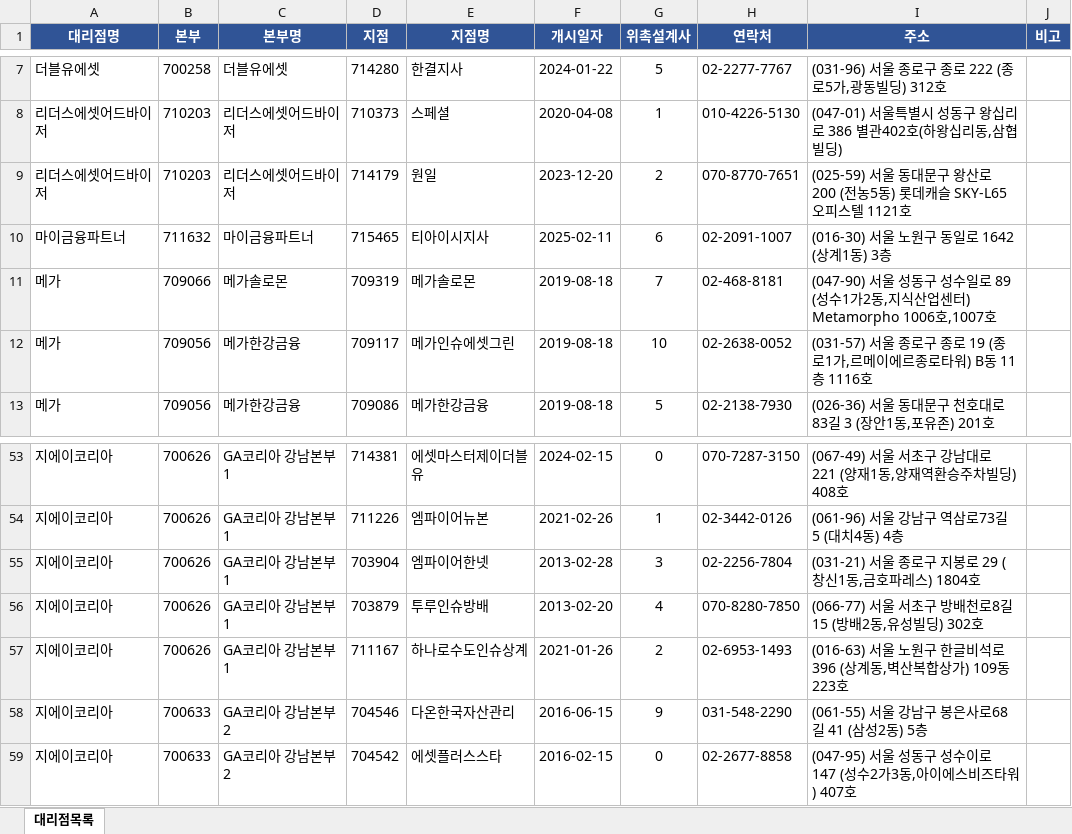
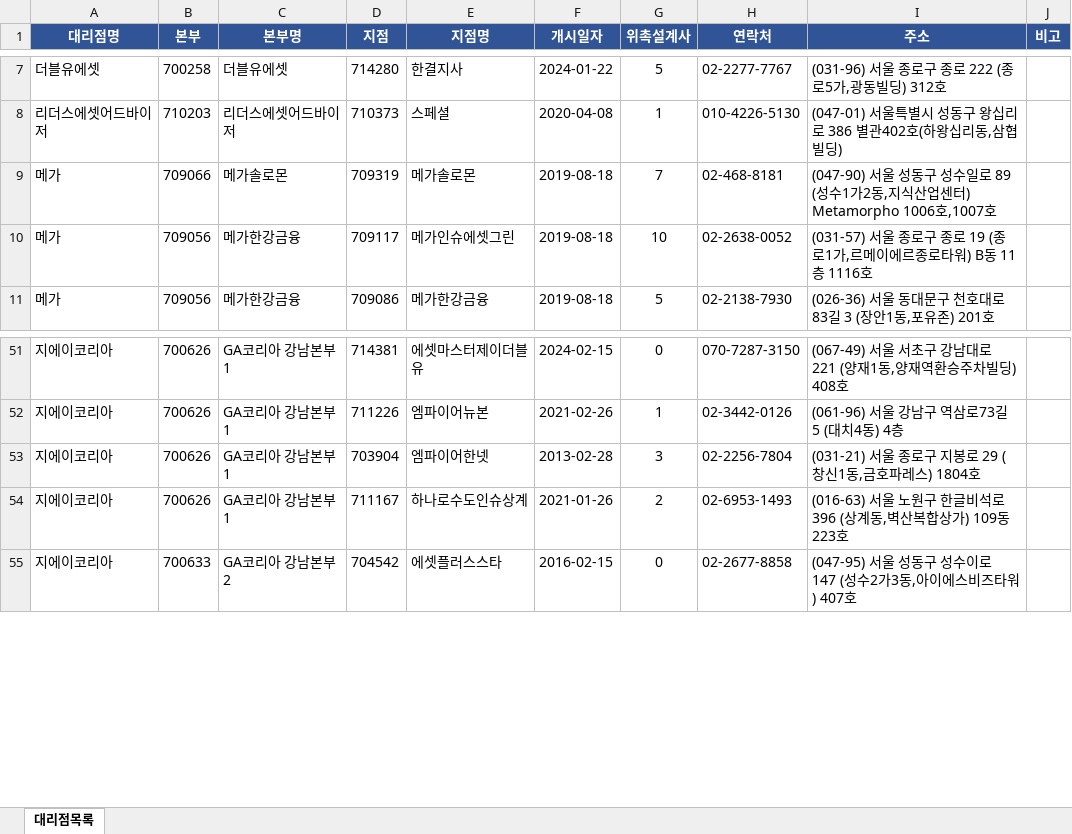
Before and after one commit to sancmore/agency-map, an Excel workbook: 담당대리점목록.xlsx, sheet 대리점목록, drawn as a sheet; only a part is shown, gaps mark what is left out; values as stored, in another font and other column widths than the file's, no borders; the diff covers the shown part only; the diff names each change by its address in the sheet, - before the commit and + after, or states it on an @@ line.

```diff
--- a/담당대리점목록.xlsx (sheet 대리점목록)
+++ b/담당대리점목록.xlsx (sheet 대리점목록)
-row 9: 리더스에셋어드바이저 | 710203 | 리더스에셋어드바이저 | 714179 | 원일 | 2023-12-20 | 2 | 070-8770-7651 | (025-59) 서울 동대문구 왕산로 200 (전농5동) 롯데캐슬 SKY-L65 오피스텔 1121호
-row 10: 마이금융파트너 | 711632 | 마이금융파트너 | 715465 | 티아이시지사 | 2025-02-11 | 6 | 02-2091-1007 | (016-30) 서울 노원구 동일로 1642 (상계1동) 3층
-row 56: 지에이코리아 | 700626 | GA코리아 강남본부 1 | 703879 | 투루인슈방배 | 2013-02-20 | 4 | 070-8280-7850 | (066-77) 서울 서초구 방배천로8길 15 (방배2동,유성빌딩) 302호
-row 58: 지에이코리아 | 700633 | GA코리아 강남본부 2 | 704546 | 다온한국자산관리 | 2016-06-15 | 9 | 031-548-2290 | (061-55) 서울 강남구 봉은사로68길 41 (삼성2동) 5층
```
Also changed, not shown: 8 removed rows elsewhere in this sheet.
